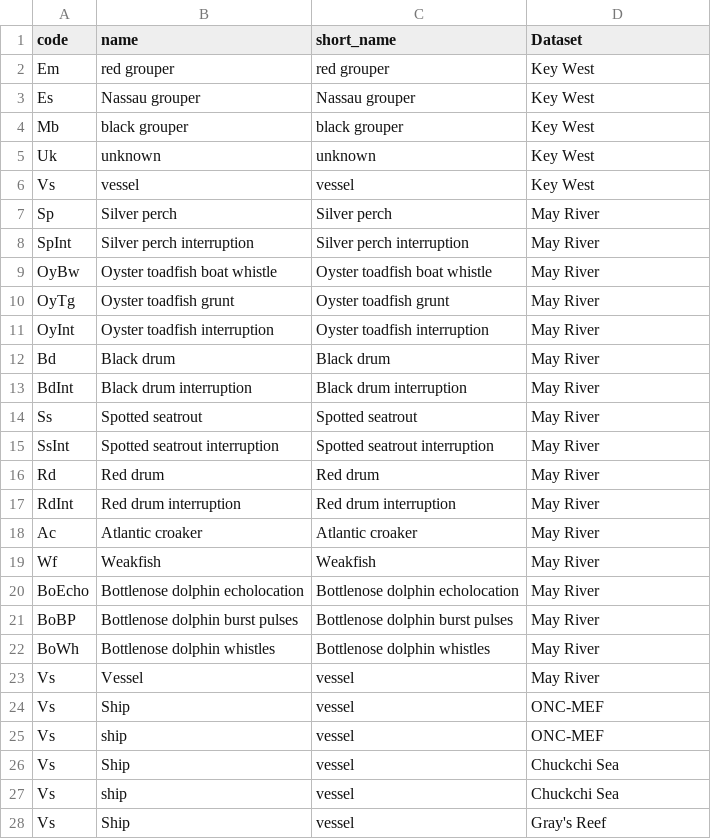
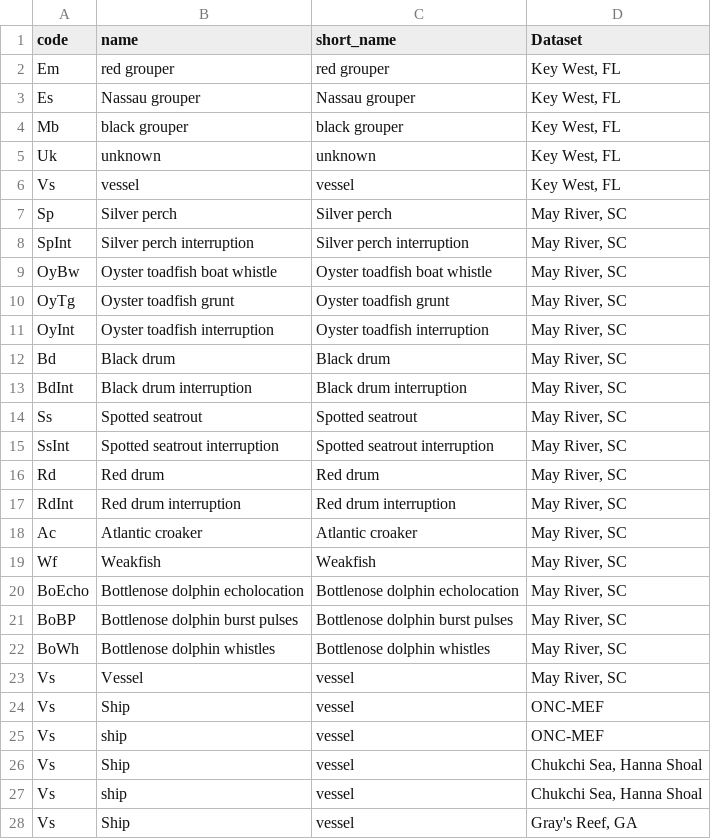
Before and after one commit to Waveform-Analytics/osa-mbon, a CSV file: shiny/data/fish_codes.csv, drawn as a sheet; only a part is shown; the diff covers the shown part only.

```diff
--- a/shiny/data/fish_codes.csv
+++ b/shiny/data/fish_codes.csv
@@ -1,28 +1,28 @@
 code,name,short_name,Dataset
-Em,red grouper,red grouper,Key West
-Es,Nassau grouper,Nassau grouper,Key West
-Mb,black grouper,black grouper,Key West
-Uk,unknown,unknown,Key West
-Vs,vessel,vessel,Key West
-Sp,Silver perch,Silver perch,May River
-SpInt,Silver perch interruption,Silver perch interruption,May River
-OyBw,Oyster toadfish boat whistle,Oyster toadfish boat whistle,May River
-OyTg,Oyster toadfish grunt,Oyster toadfish grunt,May River
-OyInt,Oyster toadfish interruption,Oyster toadfish interruption,May River
-Bd,Black drum,Black drum,May River
-BdInt,Black drum interruption,Black drum interruption,May River
-Ss,Spotted seatrout,Spotted seatrout,May River
-SsInt,Spotted seatrout interruption,Spotted seatrout interruption,May River
-Rd,Red drum,Red drum,May River
-RdInt,Red drum interruption,Red drum interruption,May River
-Ac,Atlantic croaker,Atlantic croaker,May River
-Wf,Weakfish,Weakfish,May River
-BoEcho,Bottlenose dolphin echolocation,Bottlenose dolphin echolocation,May River
-BoBP,Bottlenose dolphin burst pulses,Bottlenose dolphin burst pulses,May River
-BoWh,Bottlenose dolphin whistles,Bottlenose dolphin whistles,May River
-Vs,Vessel,vessel,May River
+Em,red grouper,red grouper,"Key West, FL"
+Es,Nassau grouper,Nassau grouper,"Key West, FL"
+Mb,black grouper,black grouper,"Key West, FL"
+Uk,unknown,unknown,"Key West, FL"
+Vs,vessel,vessel,"Key West, FL"
+Sp,Silver perch,Silver perch,"May River, SC"
+SpInt,Silver perch interruption,Silver perch interruption,"May River, SC"
+OyBw,Oyster toadfish boat whistle,Oyster toadfish boat whistle,"May River, SC"
+OyTg,Oyster toadfish grunt,Oyster toadfish grunt,"May River, SC"
+OyInt,Oyster toadfish interruption,Oyster toadfish interruption,"May River, SC"
+Bd,Black drum,Black drum,"May River, SC"
+BdInt,Black drum interruption,Black drum interruption,"May River, SC"
+Ss,Spotted seatrout,Spotted seatrout,"May River, SC"
+SsInt,Spotted seatrout interruption,Spotted seatrout interruption,"May River, SC"
+Rd,Red drum,Red drum,"May River, SC"
+RdInt,Red drum interruption,Red drum interruption,"May River, SC"
+Ac,Atlantic croaker,Atlantic croaker,"May River, SC"
+Wf,Weakfish,Weakfish,"May River, SC"
+BoEcho,Bottlenose dolphin echolocation,Bottlenose dolphin echolocation,"May River, SC"
+BoBP,Bottlenose dolphin burst pulses,Bottlenose dolphin burst pulses,"May River, SC"
+BoWh,Bottlenose dolphin whistles,Bottlenose dolphin whistles,"May River, SC"
+Vs,Vessel,vessel,"May River, SC"
 Vs,Ship,vessel,ONC-MEF
 Vs,ship,vessel,ONC-MEF
-Vs,Ship,vessel,Chuckchi Sea
-Vs,ship,vessel,Chuckchi Sea
-Vs,Ship,vessel,Gray's Reef
+Vs,Ship,vessel,"Chukchi Sea, Hanna Shoal"
+Vs,ship,vessel,"Chukchi Sea, Hanna Shoal"
+Vs,Ship,vessel,"Gray's Reef, GA"
```
Also changed, not shown: 3 edited cells elsewhere in this file, shiny/data/BioSound_Datasets.csv, 4 other files.
